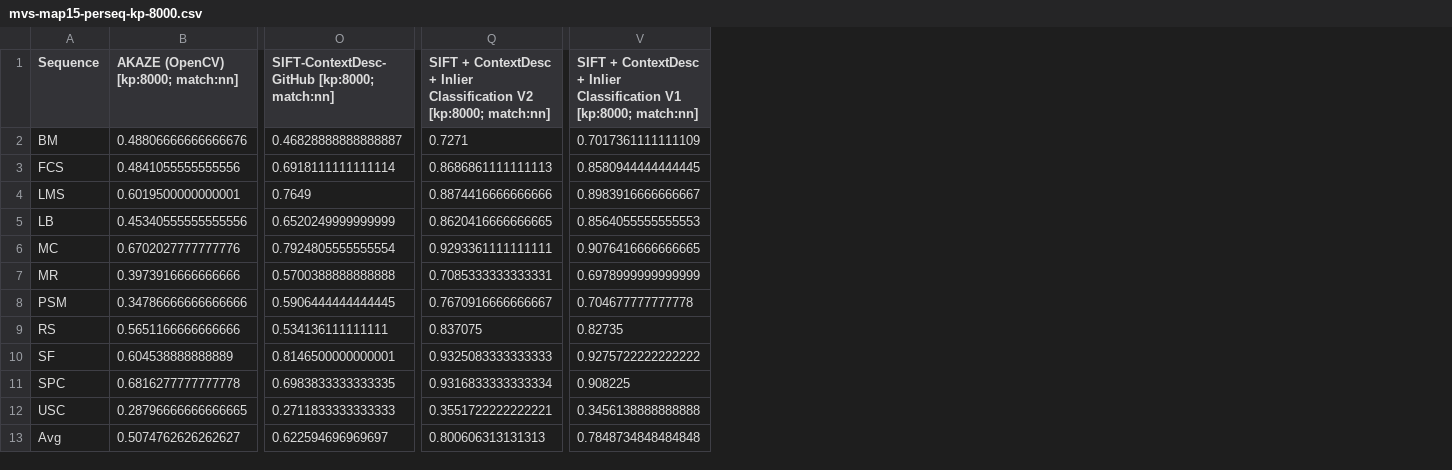
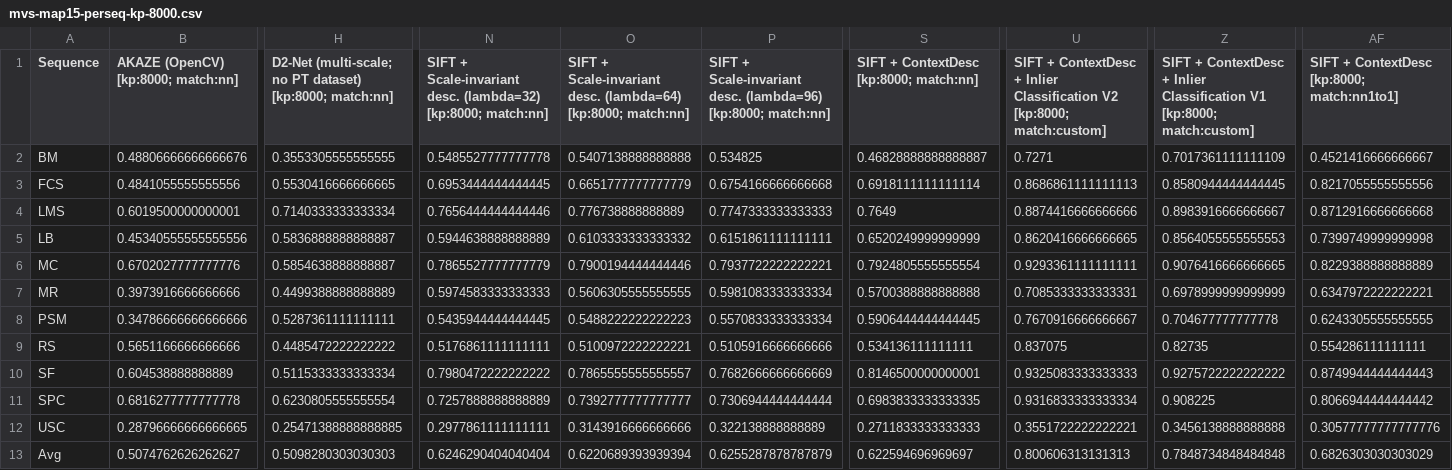
Before and after one commit to image-matching-workshop/image-matching-workshop.github.io, a CSV file: csv/mvs-map15-perseq-kp-8000.csv, drawn as a sheet; only a part is shown, gaps mark what is left out; addresses are those after the commit; the diff names each change by its address in the sheet, - before the commit and + after, or states it on an @@ line.

```diff
--- a/csv/mvs-map15-perseq-kp-8000.csv
+++ b/csv/mvs-map15-perseq-kp-8000.csv
+column H, rows 1-13: D2-Net (multi-scale; no PT dataset) [kp:8000; match:nn] | 0.3553305555555555 | 0.5530416666666665 | 0.7140333333333334 | 0.5836888888888887 | 0.5854638888888887 | 0.4499388888888889 | 0.5287361111111111 | 0.4485472222222222 | 0.5115333333333334 | 0.6230805555555554 | 0.25471388888888885 | 0.5098280303030303
+column N, rows 1-13: SIFT + Scale-invariant desc. (lambda=32) [kp:8000; match:nn] | 0.5485527777777778 | 0.6953444444444445 | 0.7656444444444446 | 0.5944638888888889 | 0.7865527777777779 | 0.5974583333333333 | 0.5435944444444445 | 0.5176861111111111 | 0.7980472222222222 | 0.7257888888888889 | 0.2977861111111111 | 0.6246290404040404
+column O, rows 1-13: SIFT + Scale-invariant desc. (lambda=64) [kp:8000; match:nn] | 0.5407138888888888 | 0.6651777777777779 | 0.776738888888889 | 0.6103333333333332 | 0.7900194444444446 | 0.5606305555555555 | 0.5488222222222223 | 0.5100972222222221 | 0.7865555555555557 | 0.7392777777777777 | 0.3143916666666666 | 0.6220689393939394
+column P, rows 1-13: SIFT + Scale-invariant desc. (lambda=96) [kp:8000; match:nn] | 0.534825 | 0.6754166666666668 | 0.7747333333333333 | 0.6151861111111111 | 0.7937722222222221 | 0.5981083333333334 | 0.5570833333333334 | 0.5105916666666666 | 0.7682666666666669 | 0.7306944444444444 | 0.322138888888889 | 0.6255287878787879
+column AF, rows 1-13: SIFT + ContextDesc [kp:8000; match:nn1to1] | 0.4521416666666667 | 0.8217055555555556 | 0.8712916666666668 | 0.7399749999999998 | 0.8229388888888889 | 0.6347972222222221 | 0.6243305555555555 | 0.554286111111111 | 0.8749944444444443 | 0.8066944444444442 | 0.30577777777777776 | 0.6826303030303029
-S1: SIFT-ContextDesc-GitHub [kp:8000; match:nn]
+S1: SIFT + ContextDesc [kp:8000; match:nn]
-U1: …V2 [kp:8000; match:nn]
+U1: …V2 [kp:8000; match:custom]
-Z1: …V1 [kp:8000; match:nn]
+Z1: …V1 [kp:8000; match:custom]
```
Also changed, not shown: csv/mvs-map-th.csv, csv/mvs-map15-perseq.csv, 28 other files.
